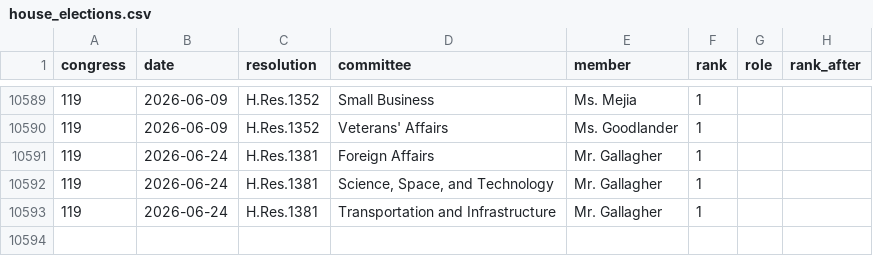
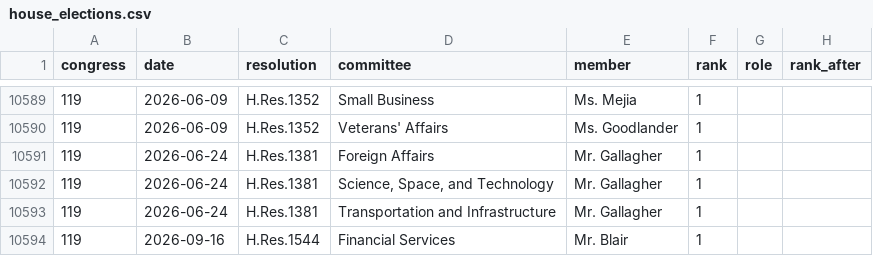
Before and after one commit to JeffreyBLewis/voteview-committees, a CSV file: House/house_elections.csv, drawn as a sheet; only a part is shown, gaps mark what is left out; the diff names each change by its address in the sheet, - before the commit and + after, or states it on an @@ line.

```diff
--- a/House/house_elections.csv
+++ b/House/house_elections.csv
+row 10594: 119 | 2026-09-16 | H.Res.1544 | Financial Services | Mr. Blair | 1
```
Also changed, not shown: House/committee_elections_xml/manifest.csv, 3 other files.
